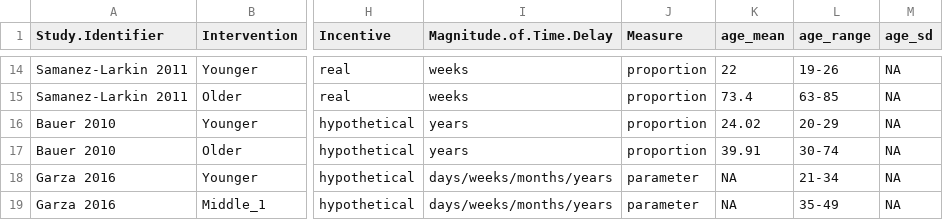
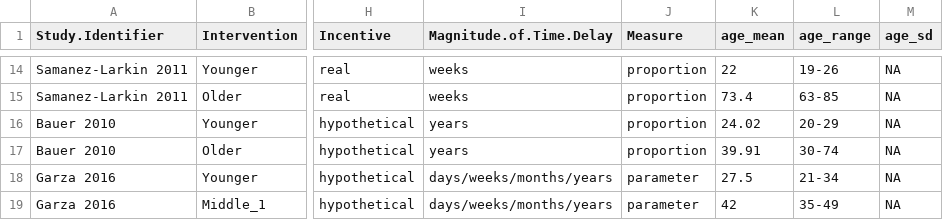
Before and after one commit to klsea/time_prefs_meta, a CSV file: output/cleaned.csv, drawn as a sheet; only a part is shown, gaps mark what is left out; the diff covers the shown part only; the diff names each change by its address in the sheet, - before the commit and + after, or states it on an @@ line.

```diff
--- a/output/cleaned.csv
+++ b/output/cleaned.csv
-K18 (age_mean): NA
+K18 (age_mean): 27.5
-K19 (age_mean): NA
+K19 (age_mean): 42
```
Also changed, not shown: 4 added rows and 5 edited cells elsewhere in this file, output/corrected.csv, output/covidence.csv, 11 other files.
